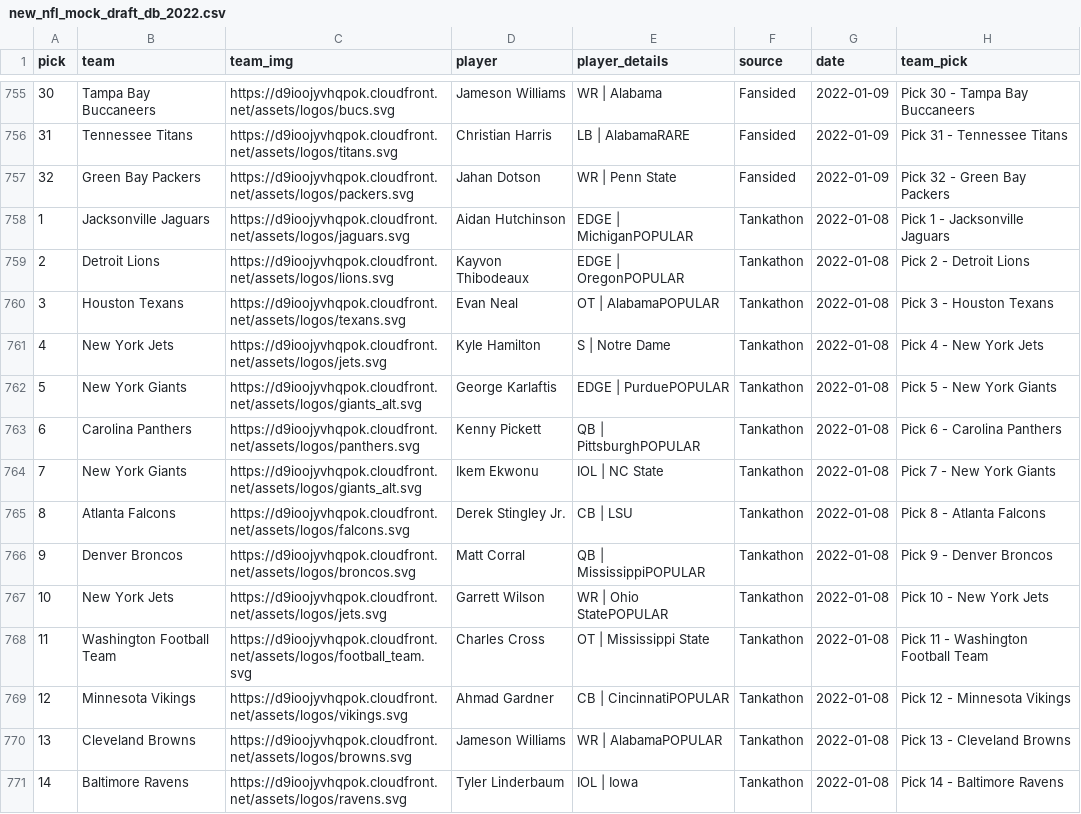
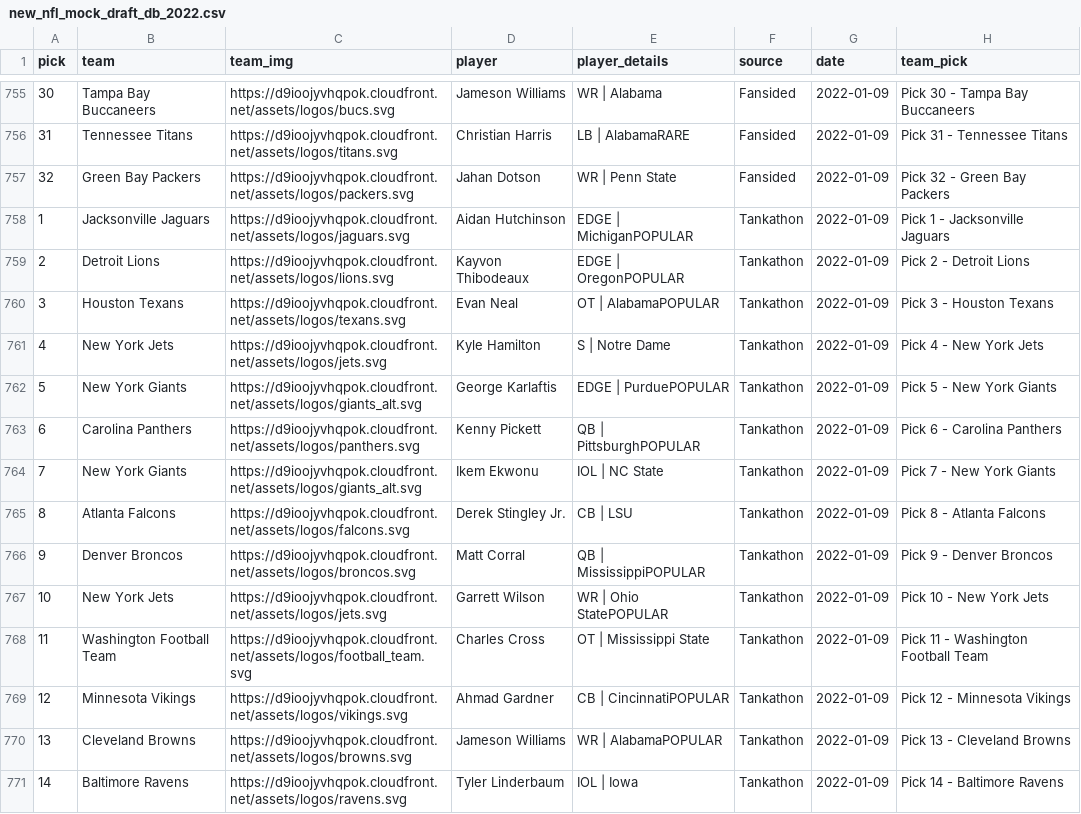
Before and after one commit to aaroncolesmith/nfl_mock_draft_db, a CSV file: new_nfl_mock_draft_db_2022.csv, drawn as a sheet; only a part is shown, gaps mark what is left out; the diff covers the shown part only.

```diff
--- a/new_nfl_mock_draft_db_2022.csv
+++ b/new_nfl_mock_draft_db_2022.csv
@@ -757,15 +757,15 @@ pick,team,team_img,player,player_details,source,date,team_pick
 32,Green Bay Packers,https://d9ioojyvhqpok.cloudfront.net/assets/logos/packers.svg,Jahan Dotson,WR | Penn State,Fansided,2022-01-09,Pick 32 - Green Bay Packers
-1,Jacksonville Jaguars,https://d9ioojyvhqpok.cloudfront.net/assets/logos/jaguars.svg,Aidan Hutchinson,EDGE | MichiganPOPULAR,Tankathon,2022-01-08,Pick 1 - Jacksonville Jaguars
-2,Detroit Lions,https://d9ioojyvhqpok.cloudfront.net/assets/logos/lions.svg,Kayvon Thibodeaux,EDGE | OregonPOPULAR,Tankathon,2022-01-08,Pick 2 - Detroit Lions
-3,Houston Texans,https://d9ioojyvhqpok.cloudfront.net/assets/logos/texans.svg,Evan Neal,OT | AlabamaPOPULAR,Tankathon,2022-01-08,Pick 3 - Houston Texans
-4,New York Jets,https://d9ioojyvhqpok.cloudfront.net/assets/logos/jets.svg,Kyle Hamilton,S | Notre Dame,Tankathon,2022-01-08,Pick 4 - New York Jets
-5,New York Giants,https://d9ioojyvhqpok.cloudfront.net/assets/logos/giants_alt.svg,George Karlaftis,EDGE | PurduePOPULAR,Tankathon,2022-01-08,Pick 5 - New York Giants
-6,Carolina Panthers,https://d9ioojyvhqpok.cloudfront.net/assets/logos/panthers.svg,Kenny Pickett,QB | PittsburghPOPULAR,Tankathon,2022-01-08,Pick 6 - Carolina Panthers
-7,New York Giants,https://d9ioojyvhqpok.cloudfront.net/assets/logos/giants_alt.svg,Ikem Ekwonu,IOL | NC State,Tankathon,2022-01-08,Pick 7 - New York Giants
-8,Atlanta Falcons,https://d9ioojyvhqpok.cloudfront.net/assets/logos/falcons.svg,Derek Stingley Jr.,CB | LSU,Tankathon,2022-01-08,Pick 8 - Atlanta Falcons
-9,Denver Broncos,https://d9ioojyvhqpok.cloudfront.net/assets/logos/broncos.svg,Matt Corral,QB | MississippiPOPULAR,Tankathon,2022-01-08,Pick 9 - Denver Broncos
-10,New York Jets,https://d9ioojyvhqpok.cloudfront.net/assets/logos/jets.svg,Garrett Wilson,WR | Ohio StatePOPULAR,Tankathon,2022-01-08,Pick 10 - New York Jets
-11,Washington Football Team,https://d9ioojyvhqpok.cloudfront.net/assets/logos/football_team.svg,Charles Cross,OT | Mississippi State,Tankathon,2022-01-08,Pick 11 - Washington Football Team
-12,Minnesota Vikings,https://d9ioojyvhqpok.cloudfront.net/assets/logos/vikings.svg,Ahmad Gardner,CB | CincinnatiPOPULAR,Tankathon,2022-01-08,Pick 12 - Minnesota Vikings
-13,Cleveland Browns,https://d9ioojyvhqpok.cloudfront.net/assets/logos/browns.svg,Jameson Williams,WR | AlabamaPOPULAR,Tankathon,2022-01-08,Pick 13 - Cleveland Browns
-14,Baltimore Ravens,https://d9ioojyvhqpok.cloudfront.net/assets/logos/ravens.svg,Tyler Linderbaum,IOL | Iowa,Tankathon,2022-01-08,Pick 14 - Baltimore Ravens
+1,Jacksonville Jaguars,https://d9ioojyvhqpok.cloudfront.net/assets/logos/jaguars.svg,Aidan Hutchinson,EDGE | MichiganPOPULAR,Tankathon,2022-01-09,Pick 1 - Jacksonville Jaguars
+2,Detroit Lions,https://d9ioojyvhqpok.cloudfront.net/assets/logos/lions.svg,Kayvon Thibodeaux,EDGE | OregonPOPULAR,Tankathon,2022-01-09,Pick 2 - Detroit Lions
+3,Houston Texans,https://d9ioojyvhqpok.cloudfront.net/assets/logos/texans.svg,Evan Neal,OT | AlabamaPOPULAR,Tankathon,2022-01-09,Pick 3 - Houston Texans
+4,New York Jets,https://d9ioojyvhqpok.cloudfront.net/assets/logos/jets.svg,Kyle Hamilton,S | Notre Dame,Tankathon,2022-01-09,Pick 4 - New York Jets
+5,New York Giants,https://d9ioojyvhqpok.cloudfront.net/assets/logos/giants_alt.svg,George Karlaftis,EDGE | PurduePOPULAR,Tankathon,2022-01-09,Pick 5 - New York Giants
+6,Carolina Panthers,https://d9ioojyvhqpok.cloudfront.net/assets/logos/panthers.svg,Kenny Pickett,QB | PittsburghPOPULAR,Tankathon,2022-01-09,Pick 6 - Carolina Panthers
+7,New York Giants,https://d9ioojyvhqpok.cloudfront.net/assets/logos/giants_alt.svg,Ikem Ekwonu,IOL | NC State,Tankathon,2022-01-09,Pick 7 - New York Giants
+8,Atlanta Falcons,https://d9ioojyvhqpok.cloudfront.net/assets/logos/falcons.svg,Derek Stingley Jr.,CB | LSU,Tankathon,2022-01-09,Pick 8 - Atlanta Falcons
+9,Denver Broncos,https://d9ioojyvhqpok.cloudfront.net/assets/logos/broncos.svg,Matt Corral,QB | MississippiPOPULAR,Tankathon,2022-01-09,Pick 9 - Denver Broncos
+10,New York Jets,https://d9ioojyvhqpok.cloudfront.net/assets/logos/jets.svg,Garrett Wilson,WR | Ohio StatePOPULAR,Tankathon,2022-01-09,Pick 10 - New York Jets
+11,Washington Football Team,https://d9ioojyvhqpok.cloudfront.net/assets/logos/football_team.svg,Charles Cross,OT | Mississippi State,Tankathon,2022-01-09,Pick 11 - Washington Football Team
+12,Minnesota Vikings,https://d9ioojyvhqpok.cloudfront.net/assets/logos/vikings.svg,Ahmad Gardner,CB | CincinnatiPOPULAR,Tankathon,2022-01-09,Pick 12 - Minnesota Vikings
+13,Cleveland Browns,https://d9ioojyvhqpok.cloudfront.net/assets/logos/browns.svg,Jameson Williams,WR | AlabamaPOPULAR,Tankathon,2022-01-09,Pick 13 - Cleveland Browns
+14,Baltimore Ravens,https://d9ioojyvhqpok.cloudfront.net/assets/logos/ravens.svg,Tyler Linderbaum,IOL | Iowa,Tankathon,2022-01-09,Pick 14 - Baltimore Ravens
```
Also changed, not shown: 18 edited cells elsewhere in this file, 1 other file.
